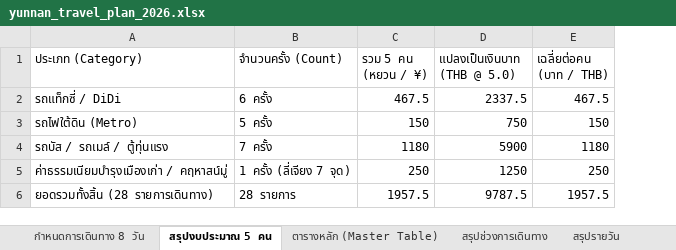
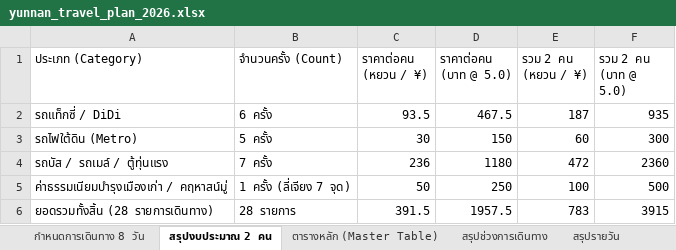
Before and after one commit to nattapatsar-collab/yunnan-trip-2026, an Excel workbook: yunnan_travel_plan_2026.xlsx, sheet สรุปงบประมาณ 2 คน, drawn as a sheet; values as stored, in another font and other column widths than the file's, no borders; removed rows and columns are numbered as before the commit, all else as after; the diff names each change by its address in the sheet, - before the commit and + after, or states it on an @@ line.

```diff
--- a/yunnan_travel_plan_2026.xlsx (sheet สรุปงบประมาณ 2 คน)
+++ b/yunnan_travel_plan_2026.xlsx (sheet สรุปงบประมาณ 2 คน)
-sheet tab: สรุปงบประมาณ 5 คน
+sheet tab: สรุปงบประมาณ 2 คน
-column C (รวม 5 คน (หยวน / ¥)), rows 2-6: 467.5 | 150 | 1180 | 250 | 1957.5
-column D (แปลงเป็นเงินบาท (THB @ 5.0)), rows 2-6: 2337.5 | 750 | 5900 | 1250 | 9787.5
+column C (ราคาต่อคน (หยวน / ¥)), rows 2-6: 93.5 | 30 | 236 | 50 | 391.5
+column E (รวม 2 คน (หยวน / ¥)), rows 2-6: 187 | 60 | 472 | 100 | 783
+column F (รวม 2 คน (บาท @ 5.0)), rows 2-6: 935 | 300 | 2360 | 500 | 3915
-D1: เฉลี่ยต่อคน (บาท / THB)
+D1: ราคาต่อคน (บาท @ 5.0)
```
Also changed, not shown: sheet ตารางหลัก (Master Table), sheet กำหนดการเดินทาง 8 วัน, sheet สรุปช่วงการเดินทาง, sheet สรุปรายวัน.
